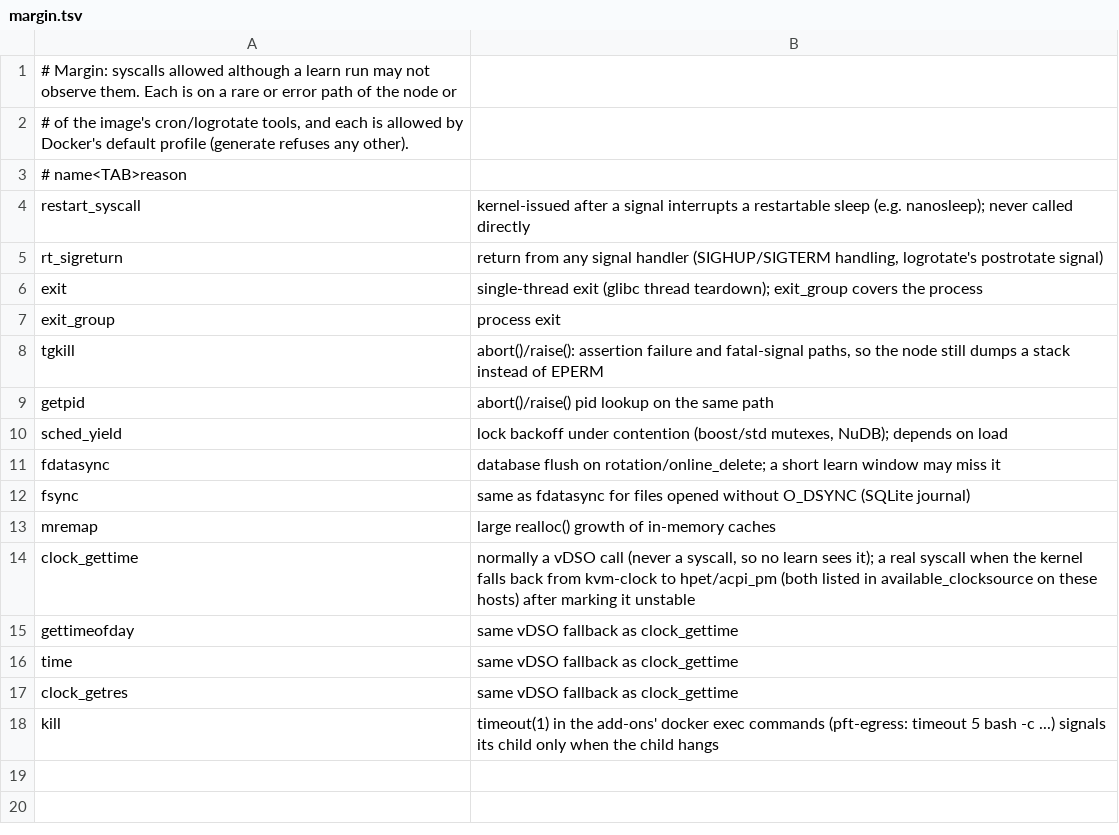
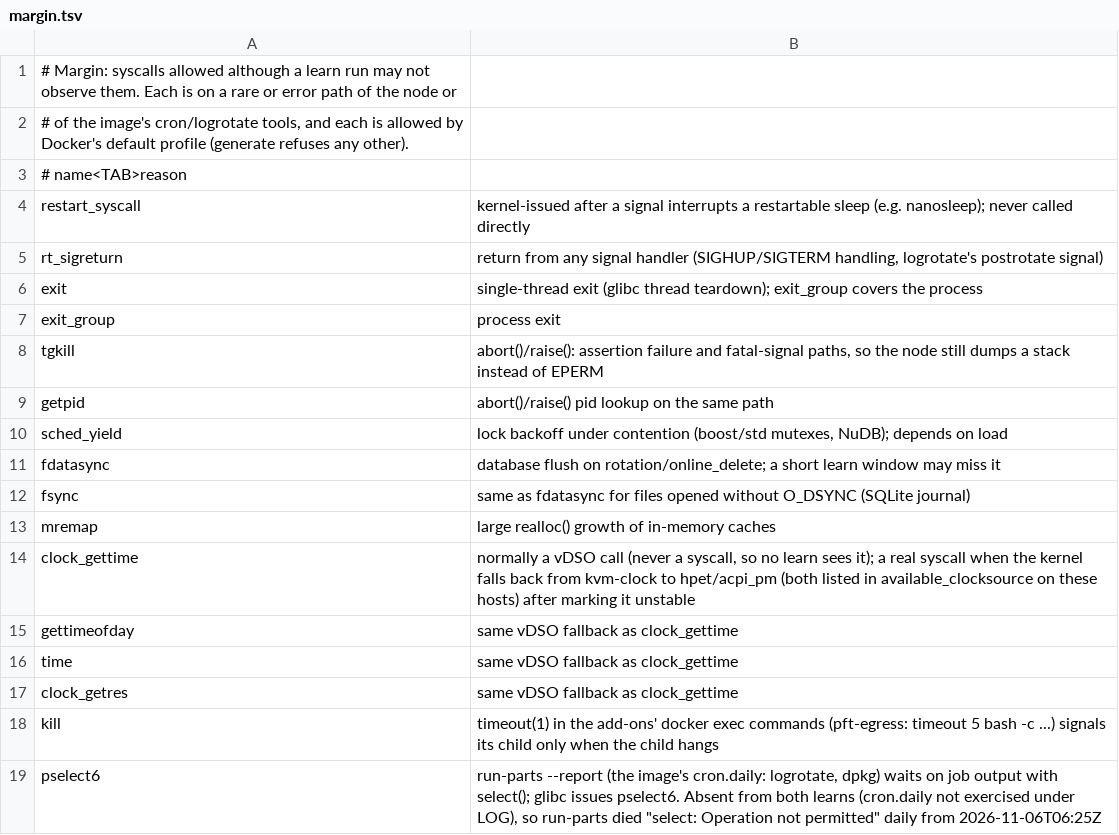
Before and after one commit to darkmatter-sudo/postfiat-validator-installer, a TSV file: seccomp/margin.tsv, drawn as a sheet; the diff names each change by its address in the sheet, - before the commit and + after, or states it on an @@ line.

```diff
--- a/seccomp/margin.tsv
+++ b/seccomp/margin.tsv
+row 19: pselect6 | run-parts --report (the image's cron.daily: logrotate, dpkg) waits on job output with select(); glibc issues pselect6. Absent from both learns (cron.daily not exercised under LOG), so run-parts died "select: Operation not permitted" daily from 2026-11-06T06:25Z
```
Also changed, not shown: seccomp/profile/diff.tsv, 6 other files.
